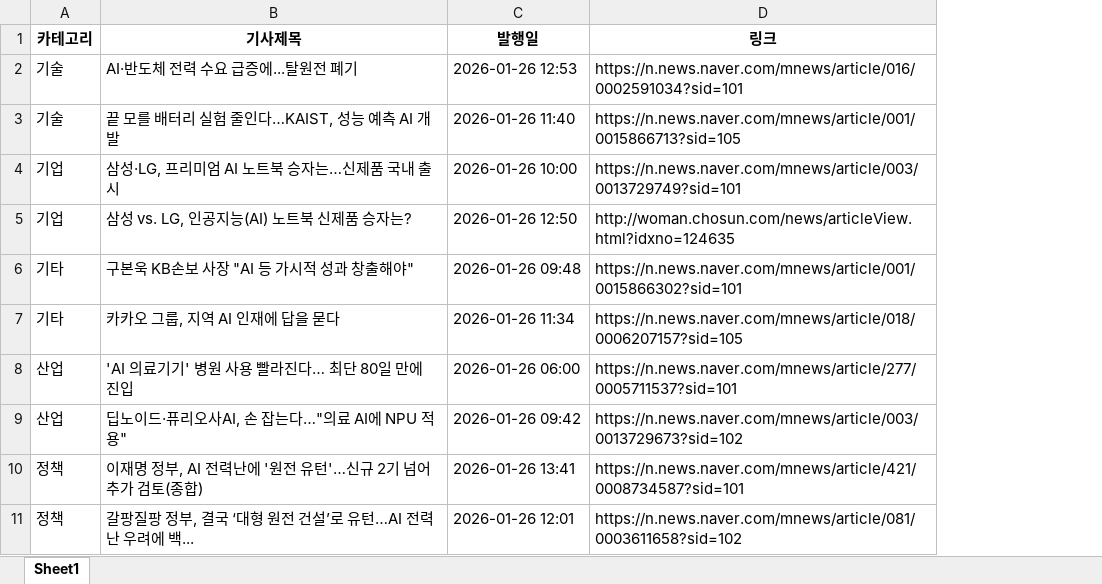
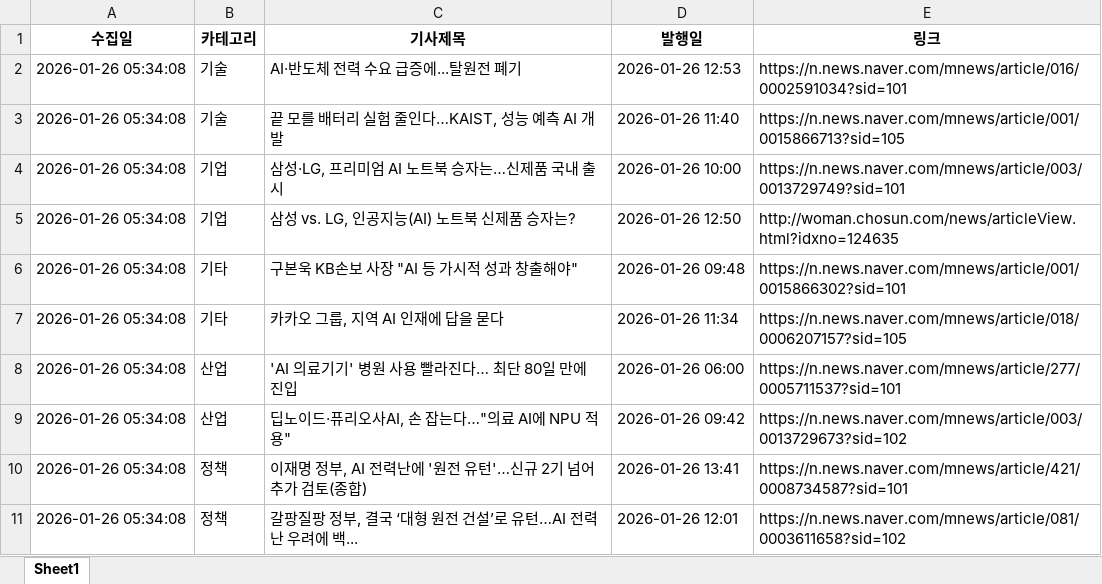
Before and after one commit to tlagytjq99-ux/my-news-bot, an Excel workbook: news_list.xlsx, sheet Sheet1, drawn as a sheet; values as stored, in another font and other column widths than the file's, no borders; the diff names each change by its address in the sheet, - before the commit and + after, or states it on an @@ line.

```diff
--- a/news_list.xlsx (sheet Sheet1)
+++ b/news_list.xlsx (sheet Sheet1)
+column A (수집일), rows 2-11: all 2026-01-26 05:34:08
```
